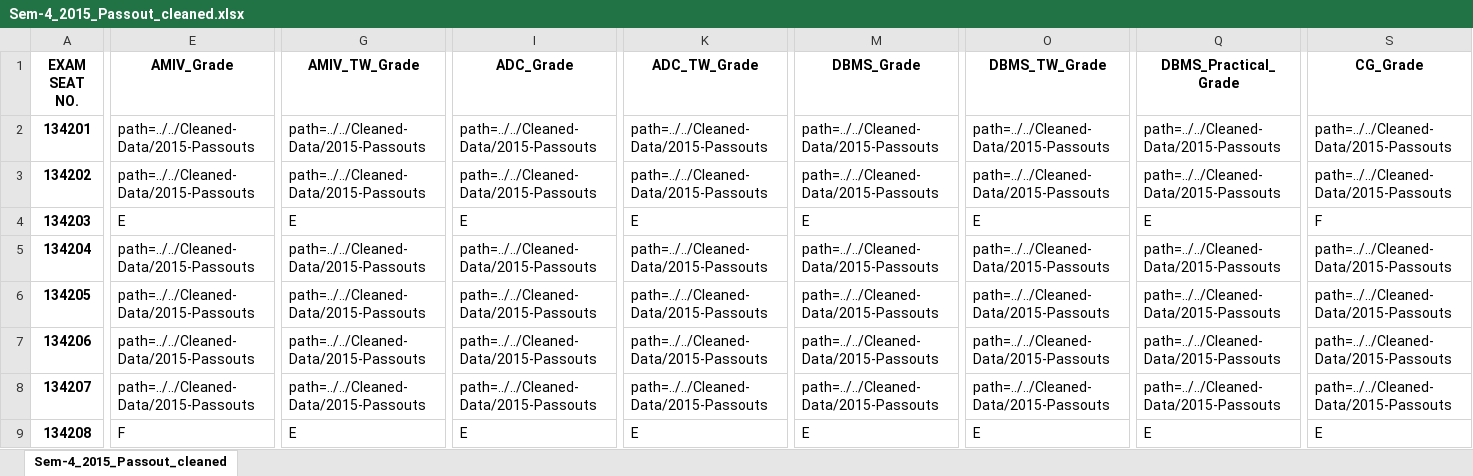
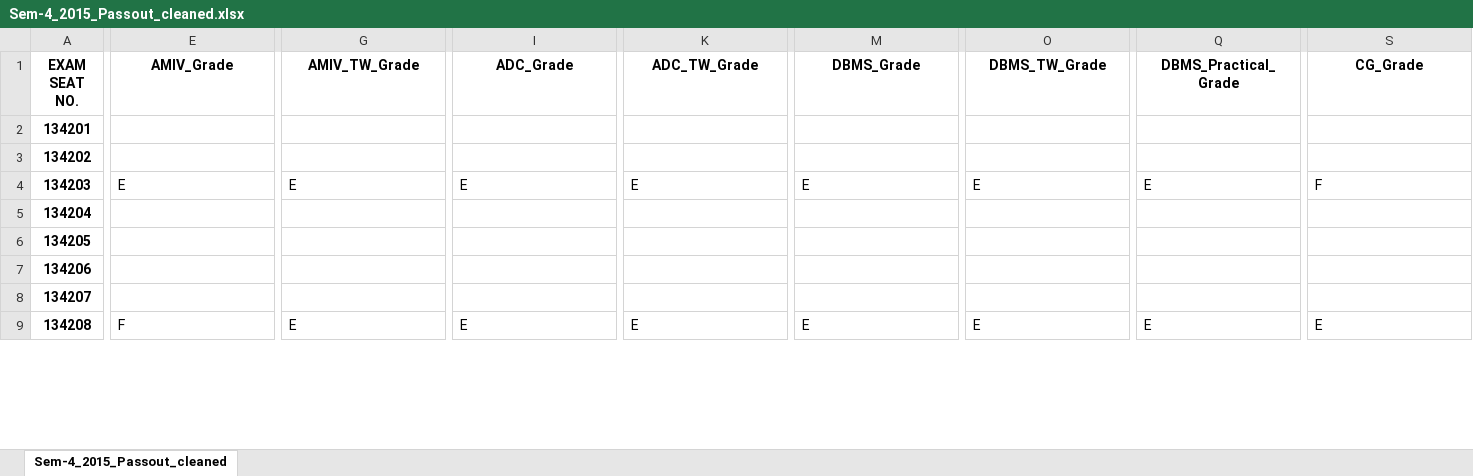
Before and after one commit to Purteeeek/Student-Placement-Guidance, an Excel workbook: Cleaned-Data/2015-Passouts/Sem-4_2015_Passout_cleaned.xlsx, sheet Sem-4_2015_Passout_cleaned, drawn as a sheet; only a part is shown, gaps mark what is left out; values as stored, in another font and other column widths than the file's, no borders; the diff covers the shown part only; the diff names each change by its address in the sheet, - before the commit and + after, or states it on an @@ line.

```diff
--- a/Cleaned-Data/2015-Passouts/Sem-4_2015_Passout_cleaned.xlsx (sheet Sem-4_2015_Passout_cleaned)
+++ b/Cleaned-Data/2015-Passouts/Sem-4_2015_Passout_cleaned.xlsx (sheet Sem-4_2015_Passout_cleaned)
-E2:E3 (AMIV_Grade): path=../../Cleaned-Data/2015-Passouts
+E2:E3 (AMIV_Grade): (empty)
-G2:G3 (AMIV_TW_Grade): path=../../Cleaned-Data/2015-Passouts
+G2:G3 (AMIV_TW_Grade): (empty)
-I2:I3 (ADC_Grade): path=../../Cleaned-Data/2015-Passouts
+I2:I3 (ADC_Grade): (empty)
-K2:K3 (ADC_TW_Grade): path=../../Cleaned-Data/2015-Passouts
+K2:K3 (ADC_TW_Grade): (empty)
-M2:M3 (DBMS_Grade): path=../../Cleaned-Data/2015-Passouts
+M2:M3 (DBMS_Grade): (empty)
-O2:O3 (DBMS_TW_Grade): path=../../Cleaned-Data/2015-Passouts
+O2:O3 (DBMS_TW_Grade): (empty)
-Q2:Q3 (DBMS_Practical_Grade): path=../../Cleaned-Data/2015-Passouts
+Q2:Q3 (DBMS_Practical_Grade): (empty)
-S2:S3 (CG_Grade): path=../../Cleaned-Data/2015-Passouts
+S2:S3 (CG_Grade): (empty)
-E5:E8 (AMIV_Grade): path=../../Cleaned-Data/2015-Passouts
+E5:E8 (AMIV_Grade): (empty)
-G5:G8 (AMIV_TW_Grade): path=../../Cleaned-Data/2015-Passouts
+G5:G8 (AMIV_TW_Grade): (empty)
-I5:I8 (ADC_Grade): path=../../Cleaned-Data/2015-Passouts
+I5:I8 (ADC_Grade): (empty)
-K5:K8 (ADC_TW_Grade): path=../../Cleaned-Data/2015-Passouts
+K5:K8 (ADC_TW_Grade): (empty)
-M5:M8 (DBMS_Grade): path=../../Cleaned-Data/2015-Passouts
+M5:M8 (DBMS_Grade): (empty)
-O5:O8 (DBMS_TW_Grade): path=../../Cleaned-Data/2015-Passouts
+O5:O8 (DBMS_TW_Grade): (empty)
-Q5:Q8 (DBMS_Practical_Grade): path=../../Cleaned-Data/2015-Passouts
+Q5:Q8 (DBMS_Practical_Grade): (empty)
-S5:S8 (CG_Grade): path=../../Cleaned-Data/2015-Passouts
+S5:S8 (CG_Grade): (empty)
```
Also changed, not shown: 1442 edited cells elsewhere in this sheet, 3 other files.
